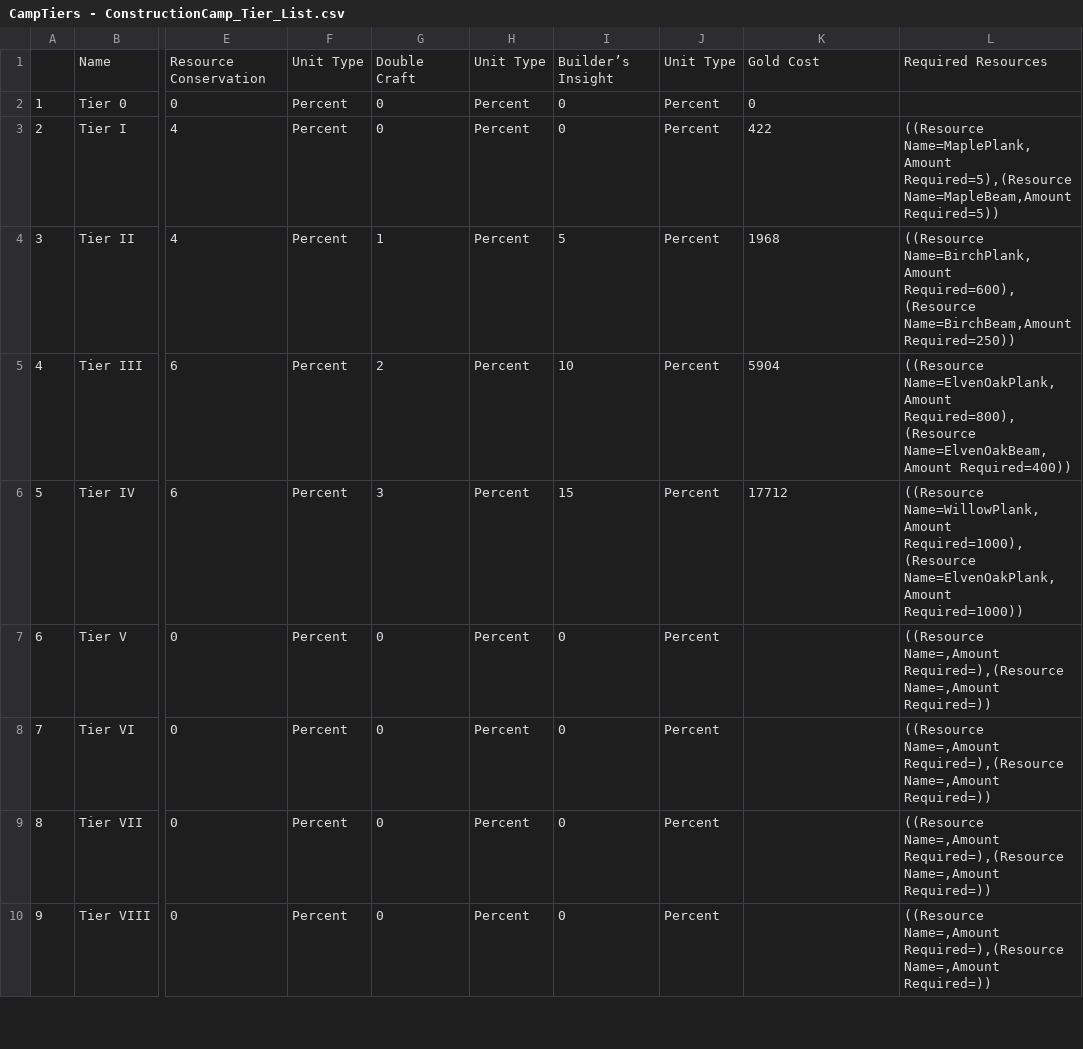
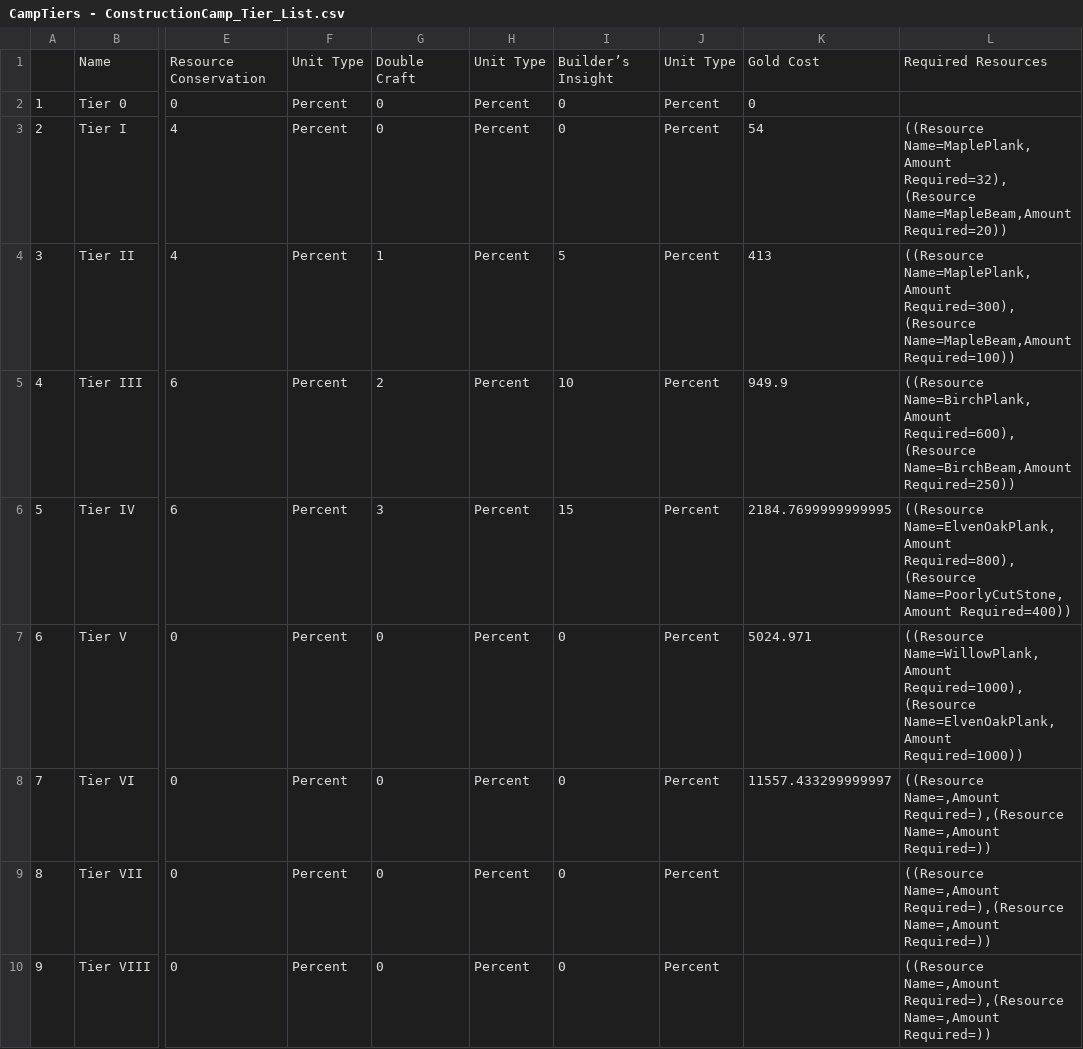
Before and after one commit to Earthyn1/Medieval_Idle, a CSV file: Assets/CVS_Files/CampTiers - ConstructionCamp_Tier_List.csv, drawn as a sheet; only a part is shown, gaps mark what is left out; the diff names each change by its address in the sheet, - before the commit and + after, or states it on an @@ line.

```diff
--- a/Assets/CVS_Files/CampTiers - ConstructionCamp_Tier_List.csv
+++ b/Assets/CVS_Files/CampTiers - ConstructionCamp_Tier_List.csv
-K3: 422
+K3: 54
-L3: ((Resource Name=MaplePlank,Amount Required=5),(Resource Name=MapleBeam,Amount Required=5))
+L3: ((Resource Name=MaplePlank,Amount Required=32),(Resource Name=MapleBeam,Amount Required=20))
-K4: 1968
+K4: 413
-L4: ((Resource Name=BirchPlank,Amount Required=600),(Resource Name=BirchBeam,Amount Required=250))
+L4: ((Resource Name=MaplePlank,Amount Required=300),(Resource Name=MapleBeam,Amount Required=100))
-K5: 5904
+K5: 949.9
-L5: ((Resource Name=ElvenOakPlank,Amount Required=800),(Resource Name=ElvenOakBeam,Amount Required=400))
+L5: ((Resource Name=BirchPlank,Amount Required=600),(Resource Name=BirchBeam,Amount Required=250))
-K6: 17712
+K6: 2184.7699999999995
-L6: ((Resource Name=WillowPlank,Amount Required=1000),(Resource Name=ElvenOakPlank,Amount Required=1000))
+L6: ((Resource Name=ElvenOakPlank,Amount Required=800),(Resource Name=PoorlyCutStone,Amount Required=400))
-K7: (empty)
+K7: 5024.971
-L7: ((Resource Name=,Amount Required=),(Resource Name=,Amount Required=))
+L7: ((Resource Name=WillowPlank,Amount Required=1000),(Resource Name=ElvenOakPlank,Amount Required=1000))
-K8: (empty)
+K8: 11557.433299999997
```
Also changed, not shown: Assets/CVS_Files/CampTiers - Blacksmith_Tier_List.csv, Assets/CVS_Files/CampTiers - FishingCamp_Tier_List.csv, 35 other files.
